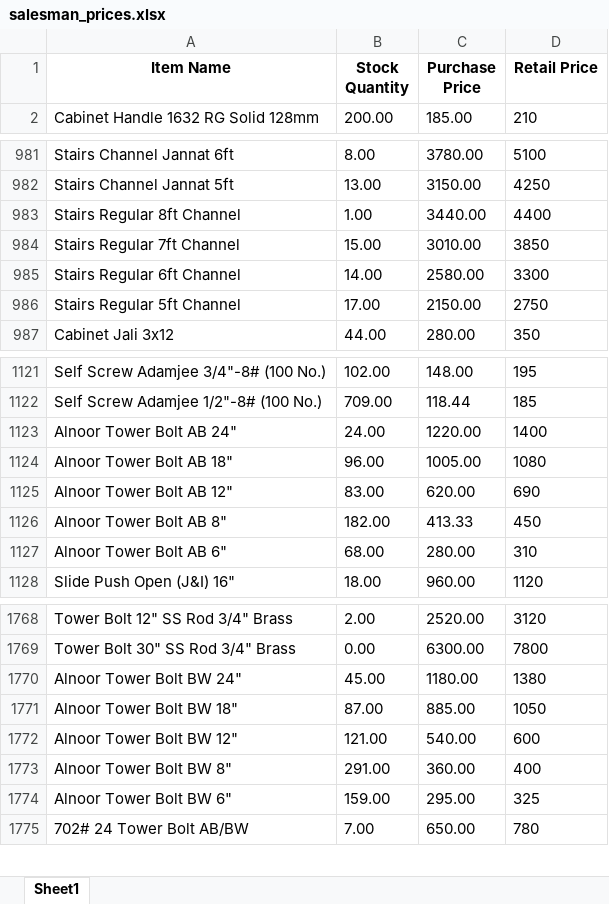
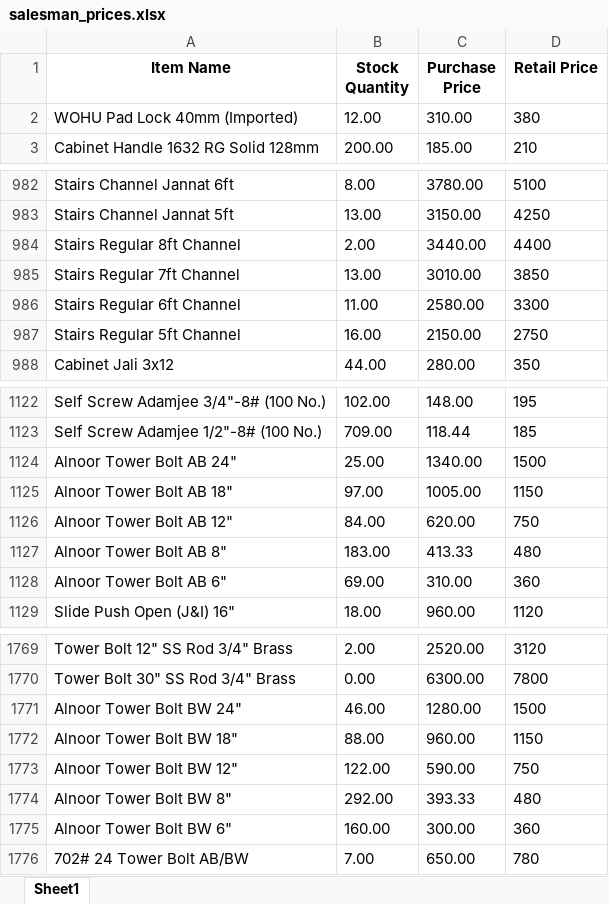
Before and after one commit to maliksam-web/hardware-price-sync, an Excel workbook: salesman_prices.xlsx, sheet Sheet1, drawn as a sheet; only a part is shown, gaps mark what is left out; values as stored, in another font and other column widths than the file's, no borders; addresses are those after the commit; the diff covers the shown part only; the diff names each change by its address in the sheet, - before the commit and + after, or states it on an @@ line.

Commit message:
Auto-update: Fresh prices snapshot synced

```diff
--- a/salesman_prices.xlsx (sheet Sheet1)
+++ b/salesman_prices.xlsx (sheet Sheet1)
+row 2: WOHU Pad Lock 40mm (Imported) | 12.00 | 310.00 | 380
-B984 (Stock Quantity): 1.00
+B984 (Stock Quantity): 2.00
-B985 (Stock Quantity): 15.00
+B985 (Stock Quantity): 13.00
-B986 (Stock Quantity): 14.00
+B986 (Stock Quantity): 11.00
-B987 (Stock Quantity): 17.00
+B987 (Stock Quantity): 16.00
-B1124 (Stock Quantity): 24.00
+B1124 (Stock Quantity): 25.00
-C1124 (Purchase Price): 1220.00
+C1124 (Purchase Price): 1340.00
-D1124 (Retail Price): 1400
+D1124 (Retail Price): 1500
-B1125 (Stock Quantity): 96.00
+B1125 (Stock Quantity): 97.00
-D1125 (Retail Price): 1080
+D1125 (Retail Price): 1150
-B1126 (Stock Quantity): 83.00
+B1126 (Stock Quantity): 84.00
-D1126 (Retail Price): 690
+D1126 (Retail Price): 750
-B1127 (Stock Quantity): 182.00
+B1127 (Stock Quantity): 183.00
-D1127 (Retail Price): 450
+D1127 (Retail Price): 480
-B1128 (Stock Quantity): 68.00
+B1128 (Stock Quantity): 69.00
-C1128 (Purchase Price): 280.00
+C1128 (Purchase Price): 310.00
-D1128 (Retail Price): 310
+D1128 (Retail Price): 360
-B1771 (Stock Quantity): 45.00
+B1771 (Stock Quantity): 46.00
-C1771 (Purchase Price): 1180.00
+C1771 (Purchase Price): 1280.00
-D1771 (Retail Price): 1380
+D1771 (Retail Price): 1500
-B1772 (Stock Quantity): 87.00
+B1772 (Stock Quantity): 88.00
-C1772 (Purchase Price): 885.00
+C1772 (Purchase Price): 960.00
-D1772 (Retail Price): 1050
+D1772 (Retail Price): 1150
-B1773 (Stock Quantity): 121.00
+B1773 (Stock Quantity): 122.00
-C1773 (Purchase Price): 540.00
+C1773 (Purchase Price): 590.00
-D1773 (Retail Price): 600
+D1773 (Retail Price): 750
-B1774 (Stock Quantity): 291.00
+B1774 (Stock Quantity): 292.00
-C1774 (Purchase Price): 360.00
+C1774 (Purchase Price): 393.33
-D1774 (Retail Price): 400
+D1774 (Retail Price): 480
-B1775 (Stock Quantity): 159.00
+B1775 (Stock Quantity): 160.00
-C1775 (Purchase Price): 295.00
+C1775 (Purchase Price): 300.00
-D1775 (Retail Price): 325
+D1775 (Retail Price): 360
```
Also changed, not shown: 15 edited cells elsewhere in this sheet.
